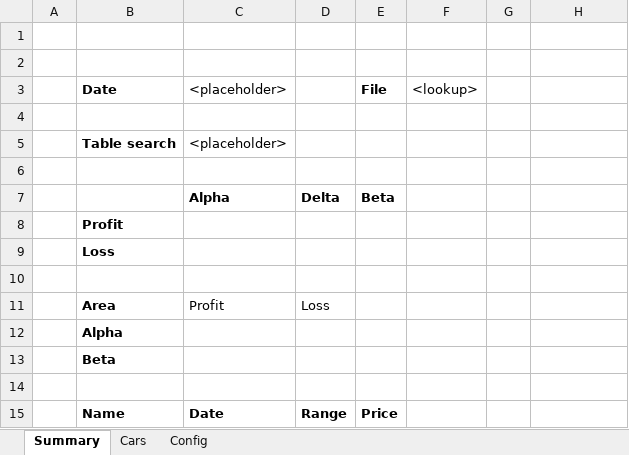
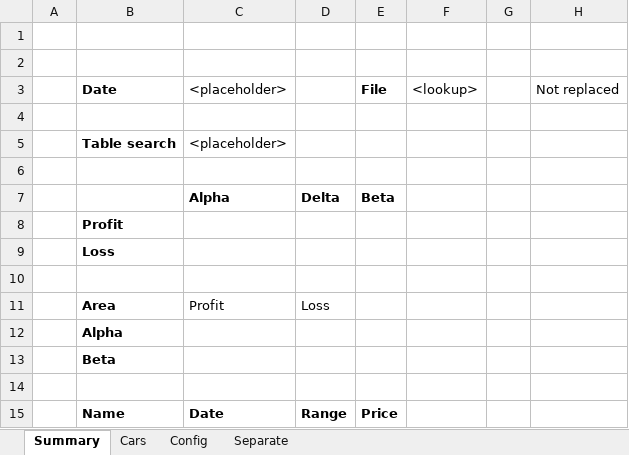
Before and after one commit to optilude/xlsx-extract, an Excel workbook: src/xlsx_extract/test_data/target.xlsx, sheet Summary, drawn as a sheet; values as stored, in another font and other column widths than the file's, no borders; charts and pictures and table styles not drawn; the diff names each change by its address in the sheet, - before the commit and + after, or states it on an @@ line.

```diff
--- a/src/xlsx_extract/test_data/target.xlsx (sheet Summary)
+++ b/src/xlsx_extract/test_data/target.xlsx (sheet Summary)
+sheet tab: Separate
-H3: (empty)
+H3: Not replaced
```
Also changed, not shown: charts or pictures.
